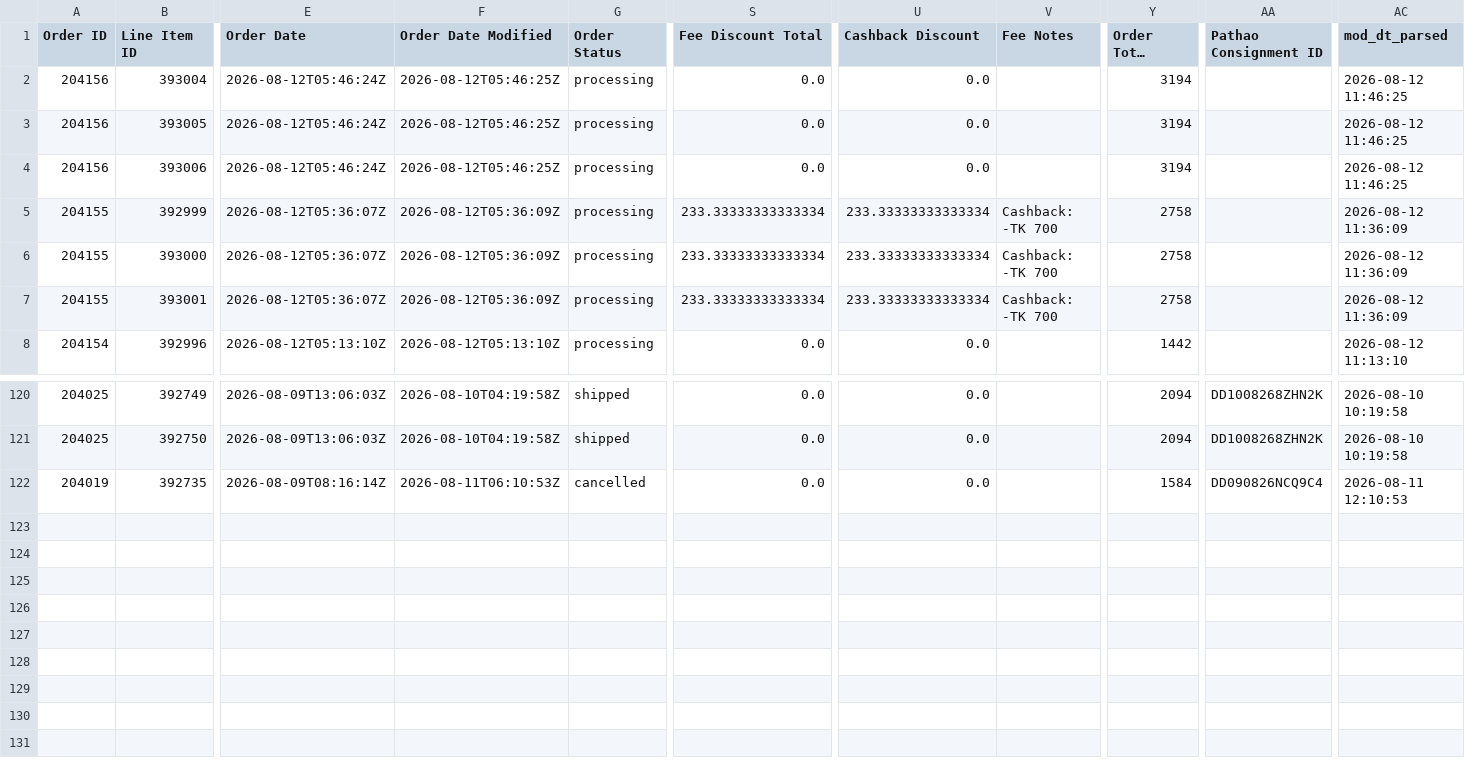
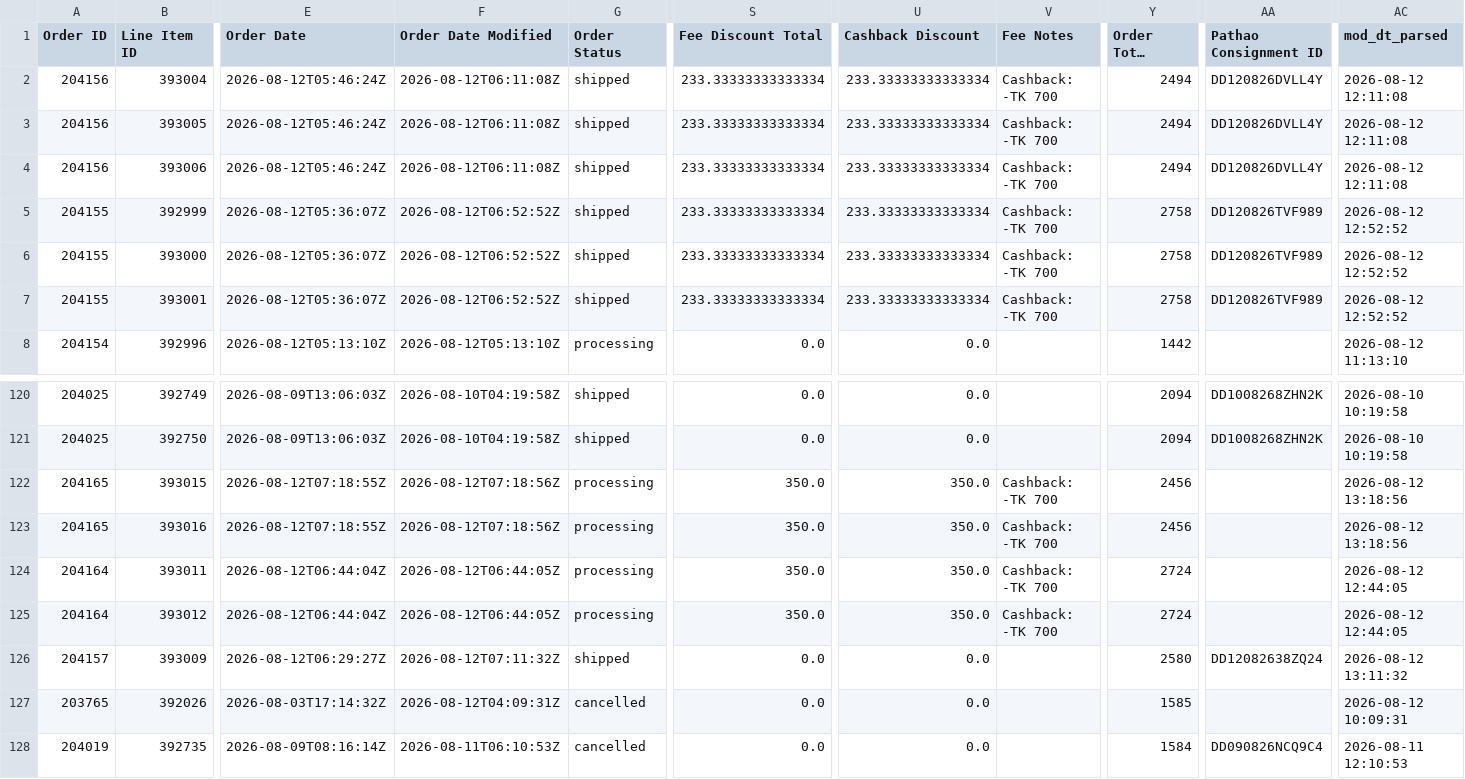
Before and after one commit to Sajid-ul-Islam/Order-Process-Automation, a CSV file: resources/sales_snapshot.csv, drawn as a sheet; only a part is shown, gaps mark what is left out; long unchanged cells end in …; rows hold the shown columns only; the diff names each change by its address in the sheet, - before the commit and + after, or states it on an @@ line.

```diff
--- a/resources/sales_snapshot.csv
+++ b/resources/sales_snapshot.csv
-F2:F4 (Order Date Modified): 2026-08-12T05:46:25Z
+F2:F4 (Order Date Modified): 2026-08-12T06:11:08Z
-G2:G7 (Order Status): processing
+G2:G7 (Order Status): shipped
-S2:S4 (Fee Discount Total): 0.0
+S2:S4 (Fee Discount Total): 233.33333333333334
-U2:U4 (Cashback Discount): 0.0
+U2:U4 (Cashback Discount): 233.33333333333334
-V2:V4 (Fee Notes): (empty)
+V2:V4 (Fee Notes): Cashback: -TK 700
-Y2:Y4 (Order Total Amount): 3194
+Y2:Y4 (Order Total Amount): 2494
-AA2:AA4 (Pathao Consignment ID): (empty)
+AA2:AA4 (Pathao Consignment ID): DD120826DVLL4Y
-AC2:AC4 (mod_dt_parsed): 2026-08-12 11:46:25
+AC2:AC4 (mod_dt_parsed): 2026-08-12 12:11:08
-F5:F7 (Order Date Modified): 2026-08-12T05:36:09Z
+F5:F7 (Order Date Modified): 2026-08-12T06:52:52Z
-AA5:AA7 (Pathao Consignment ID): (empty)
+AA5:AA7 (Pathao Consignment ID): DD120826TVF989
-AC5:AC7 (mod_dt_parsed): 2026-08-12 11:36:09
+AC5:AC7 (mod_dt_parsed): 2026-08-12 12:52:52
+row 122: 204165 | 393015 | 2026-08-12T07:18:55Z | 2026-08-12T07:18:56Z | processing | 350.0 | 350.0 | Cashback: -TK 700 | 2456 |  | 2026-08-12 13:18:56
+row 123: 204165 | 393016 | 2026-08-12T07:18:55Z | 2026-08-12T07:18:56Z | processing | 350.0 | 350.0 | Cashback: -TK 700 | 2456 |  | 2026-08-12 13:18:56
+row 124: 204164 | 393011 | 2026-08-12T06:44:04Z | 2026-08-12T06:44:05Z | processing | 350.0 | 350.0 | Cashback: -TK 700 | 2724 |  | 2026-08-12 12:44:05
+row 125: 204164 | 393012 | 2026-08-12T06:44:04Z | 2026-08-12T06:44:05Z | processing | 350.0 | 350.0 | Cashback: -TK 700 | 2724 |  | 2026-08-12 12:44:05
+row 126: 204157 | 393009 | 2026-08-12T06:29:27Z | 2026-08-12T07:11:32Z | shipped | 0.0 | 0.0 |  | 2580 | DD12082638ZQ24 | 2026-08-12 13:11:32
+row 127: 203765 | 392026 | 2026-08-03T17:14:32Z | 2026-08-12T04:09:31Z | cancelled | 0.0 | 0.0 |  | 1585 |  | 2026-08-12 10:09:31
```
Also changed, not shown: 10 other files.
